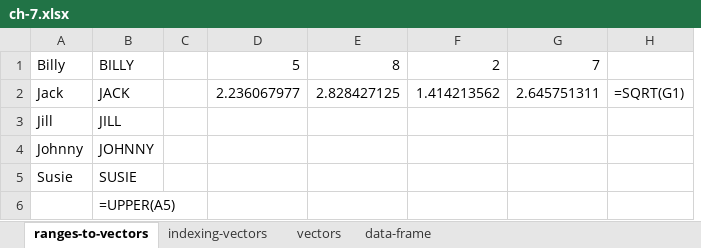
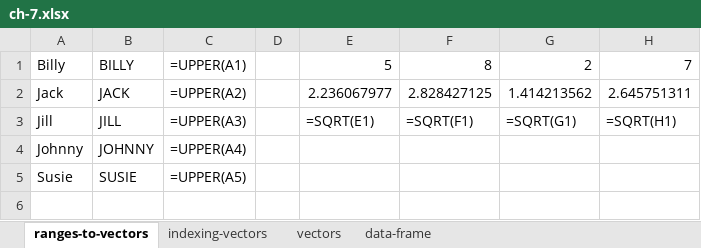
Before and after one commit to stringfestdata/advancing-into-analytics-book, an Excel workbook: ch-7.xlsx, sheet ranges-to-vectors, drawn as a sheet; values as stored, in another font and other column widths than the file's, no borders; removed rows and columns are numbered as before the commit, all else as after; the diff names each change by its address in the sheet, - before the commit and + after, or states it on an @@ line.

```diff
--- a/ch-7.xlsx (sheet ranges-to-vectors)
+++ b/ch-7.xlsx (sheet ranges-to-vectors)
+column C, rows 1-5: =UPPER(A1) | =UPPER(A2) | =UPPER(A3) | =UPPER(A4) | =UPPER(A5)
-column H, row 2: =SQRT(G1)
-E3: (empty)
+E3: =SQRT(E1)
-F3: (empty)
+F3: =SQRT(F1)
-G3: (empty)
+G3: =SQRT(G1)
-H3: (empty)
+H3: =SQRT(H1)
-row 6:  | =UPPER(A5)
```
Also changed, not shown: formulas that keep their value, output/roster-output.xlsx, trackers/book-review-tracker.xlsx, 9 other files.
